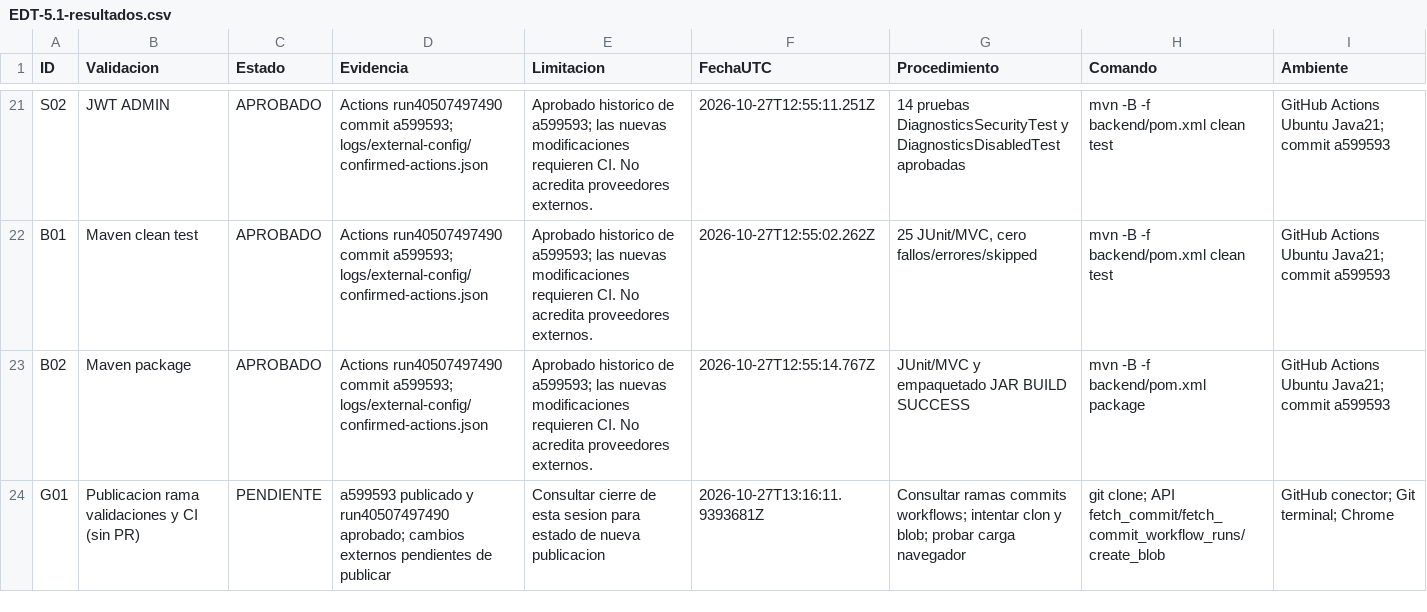
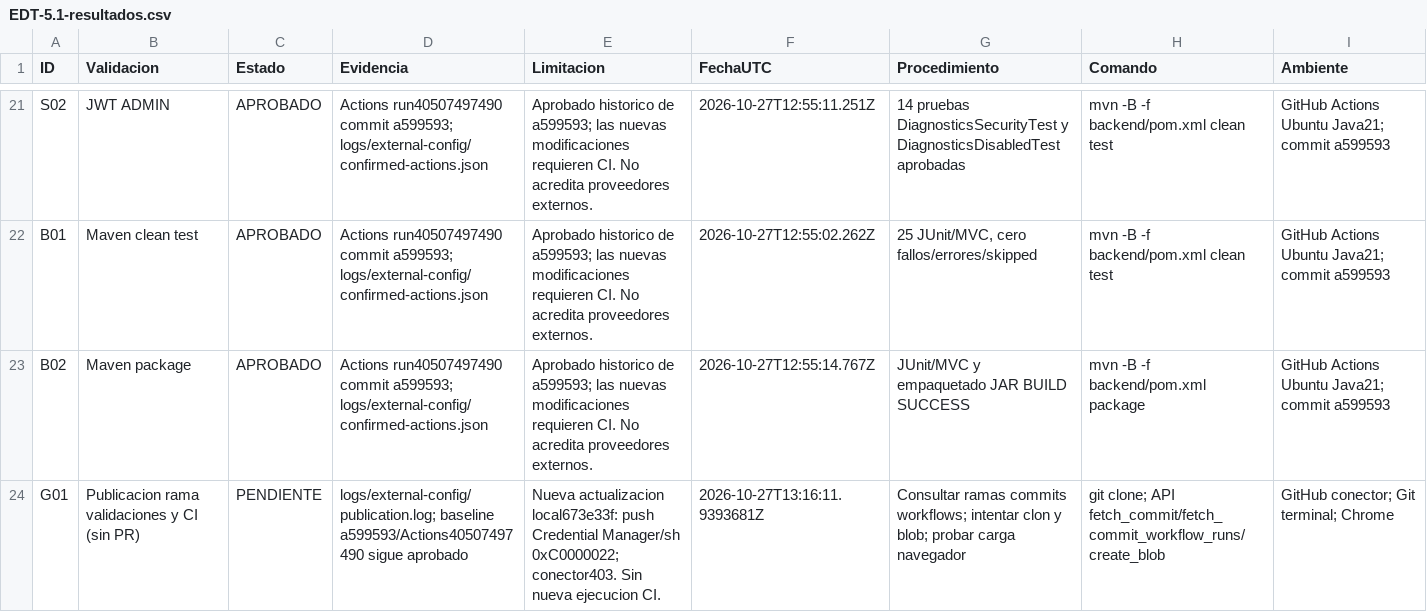
Before and after one commit to notiurba/notiurba, a CSV file: docs/validacion/EDT-5.1-resultados.csv, drawn as a sheet; only a part is shown, gaps mark what is left out.

Commit message:
Record external publication blockers and secure Windows execution steps

```diff
--- a/docs/validacion/EDT-5.1-resultados.csv
+++ b/docs/validacion/EDT-5.1-resultados.csv
@@ -23,2 +23,2 @@
 "B02","Maven package","APROBADO","Actions run40507497490 commit a599593; logs/external-config/confirmed-actions.json","Aprobado historico de a599593; las nuevas modificaciones requieren CI. No acredita proveedores externos.","2026-10-27T12:55:14.767Z","JUnit/MVC y empaquetado JAR BUILD SUCCESS","mvn -B -f backend/pom.xml package","GitHub Actions Ubuntu Java21; commit a599593"
-"G01","Publicacion rama validaciones y CI (sin PR)","PENDIENTE","a599593 publicado y run40507497490 aprobado; cambios externos pendientes de publicar","Consultar cierre de esta sesion para estado de nueva publicacion","2026-10-27T13:16:11.9393681Z","Consultar ramas commits workflows; intentar clon y blob; probar carga navegador","git clone; API fetch_commit/fetch_commit_workflow_runs/create_blob","GitHub conector; Git terminal; Chrome"
+"G01","Publicacion rama validaciones y CI (sin PR)","PENDIENTE","logs/external-config/publication.log; baseline a599593/Actions40507497490 sigue aprobado","Nueva actualizacion local673e33f: push Credential Manager/sh 0xC0000022; conector403. Sin nueva ejecucion CI.","2026-10-27T13:16:11.9393681Z","Consultar ramas commits workflows; intentar clon y blob; probar carga navegador","git clone; API fetch_commit/fetch_commit_workflow_runs/create_blob","GitHub conector; Git terminal; Chrome"
```
Also changed, not shown: 5 other files.
